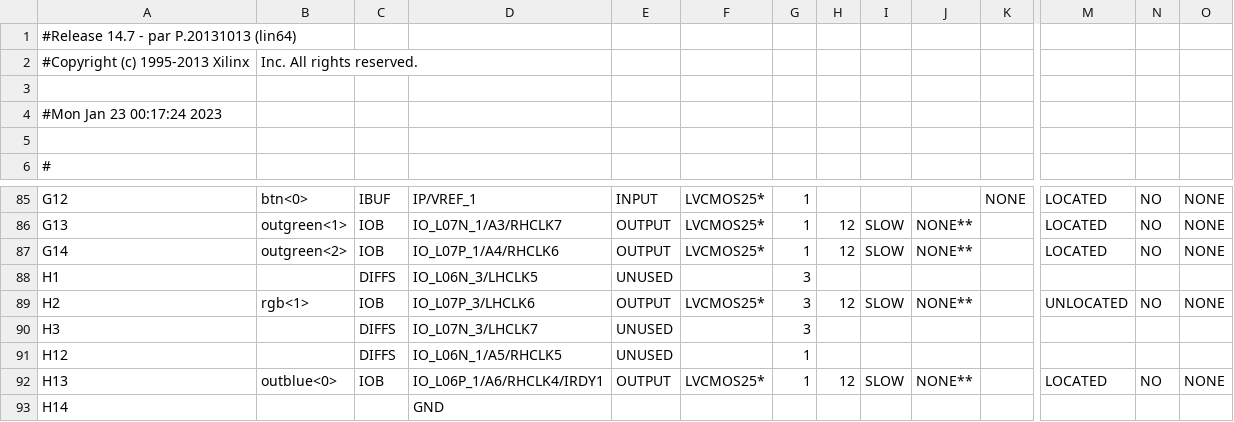
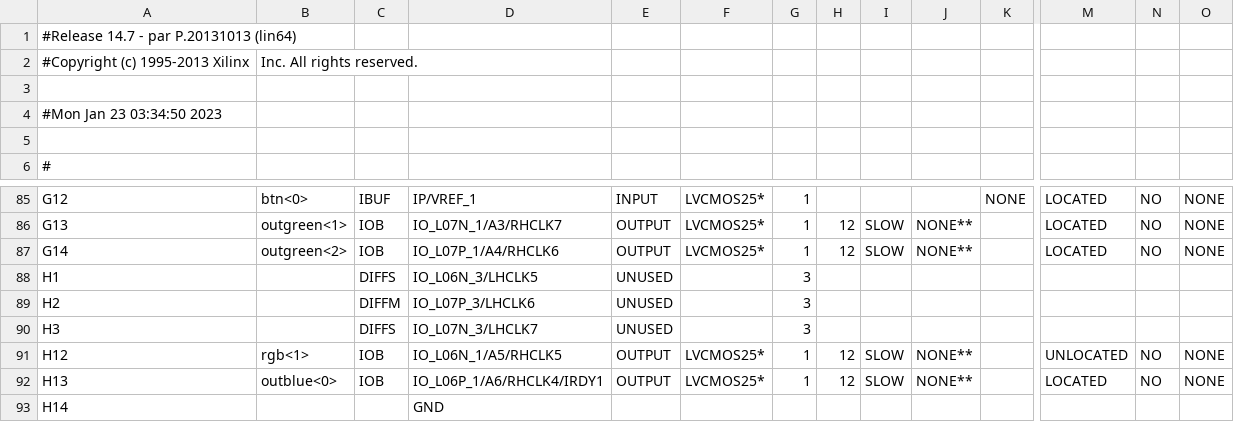
Before and after one commit to ekrov/SpaceInvaders, a CSV file: pong_top_pad.csv, drawn as a sheet; only a part is shown, gaps mark what is left out; the diff covers the shown part only; the diff names each change by its address in the sheet, - before the commit and + after, or states it on an @@ line.

```diff
--- a/pong_top_pad.csv
+++ b/pong_top_pad.csv
-A4: #Mon Jan 23 00:17:24 2023
+A4: #Mon Jan 23 03:34:50 2023
-B89: rgb<1>
+B89: (empty)
-C89: IOB
+C89: DIFFM
-E89: OUTPUT
+E89: UNUSED
-F89: LVCMOS25*
+F89: (empty)
-H89: 12
+H89: (empty)
-I89: SLOW
+I89: (empty)
-J89: NONE**
+J89: (empty)
-M89: UNLOCATED
+M89: (empty)
-N89: NO
+N89: (empty)
-O89: NONE
+O89: (empty)
-B91: (empty)
+B91: rgb<1>
-C91: DIFFS
+C91: IOB
-E91: UNUSED
+E91: OUTPUT
-F91: (empty)
+F91: LVCMOS25*
-H91: (empty)
+H91: 12
-I91: (empty)
+I91: SLOW
-J91: (empty)
+J91: NONE**
-M91: (empty)
+M91: UNLOCATED
-N91: (empty)
+N91: NO
-O91: (empty)
+O91: NONE
```
Also changed, not shown: 39 edited cells elsewhere in this file, 51 other files.
